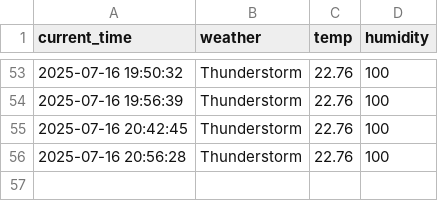
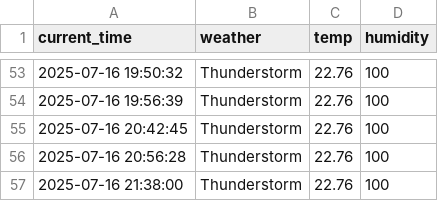
Before and after one commit to Lee0310-korea/seoul_weather_5, a CSV file: seoul_weather.csv, drawn as a sheet; only a part is shown, gaps mark what is left out.

```diff
--- a/seoul_weather.csv
+++ b/seoul_weather.csv
@@ -56 +56,2 @@ current_time,weather,temp,humidity
 2025-07-16 20:56:28,Thunderstorm,22.76,100
+2025-07-16 21:38:00,Thunderstorm,22.76,100
```
